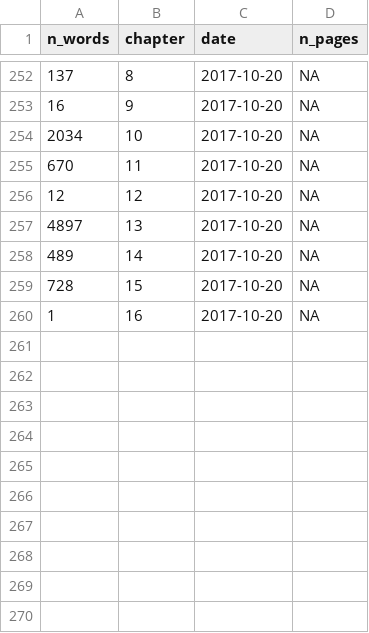
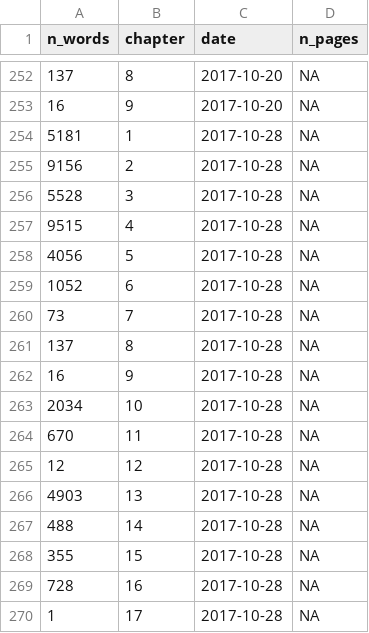
Before and after one commit to geocompx/geocompr, a CSV file: extdata/word-count-time.csv, drawn as a sheet; only a part is shown, gaps mark what is left out.

```diff
--- a/extdata/word-count-time.csv
+++ b/extdata/word-count-time.csv
@@ -253,8 +253,18 @@ n_words,chapter,date,n_pages
 16,9,2017-10-20,NA
-2034,10,2017-10-20,NA
-670,11,2017-10-20,NA
-12,12,2017-10-20,NA
-4897,13,2017-10-20,NA
-489,14,2017-10-20,NA
-728,15,2017-10-20,NA
-1,16,2017-10-20,NA
+5181,1,2017-10-28,NA
+9156,2,2017-10-28,NA
+5528,3,2017-10-28,NA
+9515,4,2017-10-28,NA
+4056,5,2017-10-28,NA
+1052,6,2017-10-28,NA
+73,7,2017-10-28,NA
+137,8,2017-10-28,NA
+16,9,2017-10-28,NA
+2034,10,2017-10-28,NA
+670,11,2017-10-28,NA
+12,12,2017-10-28,NA
+4903,13,2017-10-28,NA
+488,14,2017-10-28,NA
+355,15,2017-10-28,NA
+728,16,2017-10-28,NA
+1,17,2017-10-28,NA
```
Also changed, not shown: extdata/package_list.csv, extdata/top_dls.csv, 5 other files.
